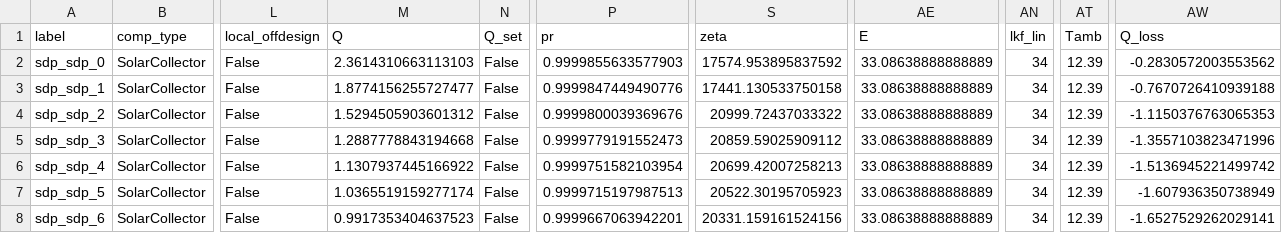
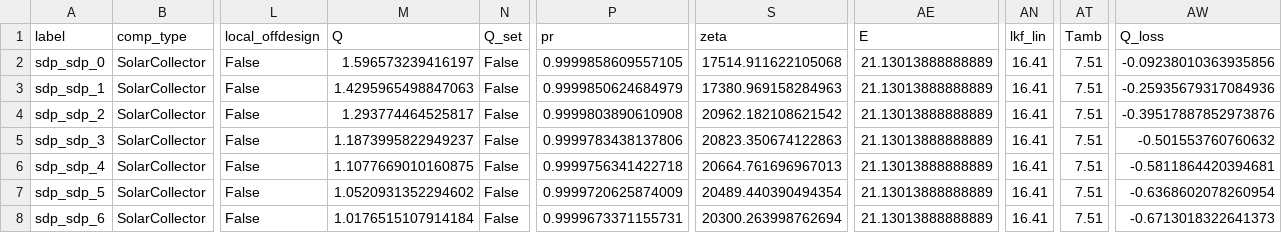
Before and after one commit to hamzaable/Modelling-of-Solar-Roof-Tiles, a CSV file: sdp/components/SolarCollector.csv, drawn as a sheet; only a part is shown, gaps mark what is left out; the diff covers the shown part only; the diff names each change by its address in the sheet, - before the commit and + after, or states it on an @@ line.

```diff
--- a/sdp/components/SolarCollector.csv
+++ b/sdp/components/SolarCollector.csv
-M2 (Q): 2.3614310663113103
+M2 (Q): 1.596573239416197
-P2 (pr): 0.9999855633577903
+P2 (pr): 0.9999858609557105
-S2 (zeta): 17574.953895837592
+S2 (zeta): 17514.911622105068
-AE2:AE8 (E): 33.08638888888889
+AE2:AE8 (E): 21.13013888888889
-AN2:AN8 (lkf_lin): 34
+AN2:AN8 (lkf_lin): 16.41
-AT2:AT8 (Tamb): 12.39
+AT2:AT8 (Tamb): 7.51
-AW2 (Q_loss): -0.2830572003553562
+AW2 (Q_loss): -0.09238010363935856
-M3 (Q): 1.8774156255727477
+M3 (Q): 1.4295965498847063
-P3 (pr): 0.9999847449490776
+P3 (pr): 0.9999850624684979
-S3 (zeta): 17441.130533750158
+S3 (zeta): 17380.969158284963
-AW3 (Q_loss): -0.7670726410939188
+AW3 (Q_loss): -0.25935679317084936
-M4 (Q): 1.5294505903601312
+M4 (Q): 1.293774464525817
-P4 (pr): 0.9999800039369676
+P4 (pr): 0.9999803890610908
-S4 (zeta): 20999.72437033322
+S4 (zeta): 20962.182108621542
-AW4 (Q_loss): -1.1150376763065353
+AW4 (Q_loss): -0.39517887852973876
-M5 (Q): 1.2887778843194668
+M5 (Q): 1.1873995822949237
-P5 (pr): 0.9999779191552473
+P5 (pr): 0.9999783438137806
-S5 (zeta): 20859.59025909112
+S5 (zeta): 20823.350674122863
-AW5 (Q_loss): -1.3557103823471996
+AW5 (Q_loss): -0.501553760760632
-M6 (Q): 1.1307937445166922
+M6 (Q): 1.1077669010160875
-P6 (pr): 0.9999751582103954
+P6 (pr): 0.9999756341422718
-S6 (zeta): 20699.42007258213
+S6 (zeta): 20664.761696967013
-AW6 (Q_loss): -1.5136945221499742
+AW6 (Q_loss): -0.5811864420394681
-M7 (Q): 1.0365519159277174
+M7 (Q): 1.0520931352294602
-P7 (pr): 0.9999715197987513
+P7 (pr): 0.9999720625874009
-S7 (zeta): 20522.30195705923
+S7 (zeta): 20489.440390494354
-AW7 (Q_loss): -1.607936350738949
+AW7 (Q_loss): -0.6368602078260954
-M8 (Q): 0.9917353404637523
+M8 (Q): 1.0176515107914184
-P8 (pr): 0.9999667063942201
+P8 (pr): 0.9999673371155731
-S8 (zeta): 20331.159161524156
+S8 (zeta): 20300.263998762694
-AW8 (Q_loss): -1.6527529262029141
+AW8 (Q_loss): -0.6713018322641373
```
Also changed, not shown: 35 edited cells elsewhere in this file, sdp/components/Compressor.csv, sdp/components/Valve.csv, 5 other files.
